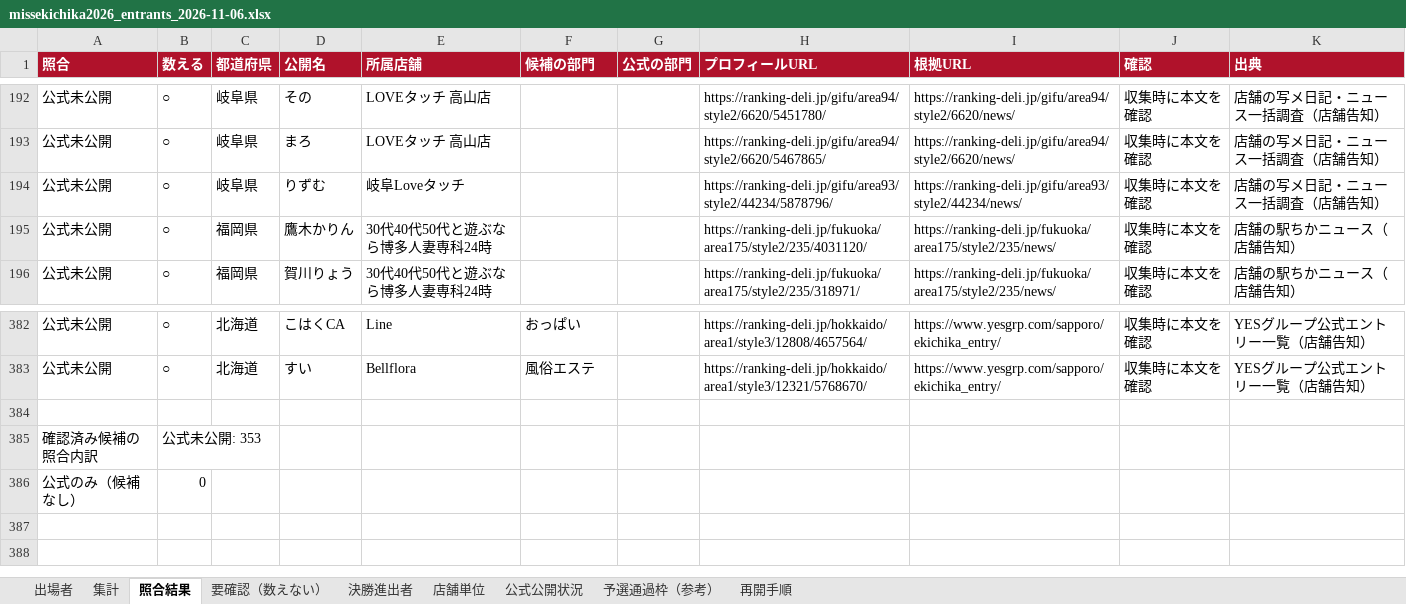
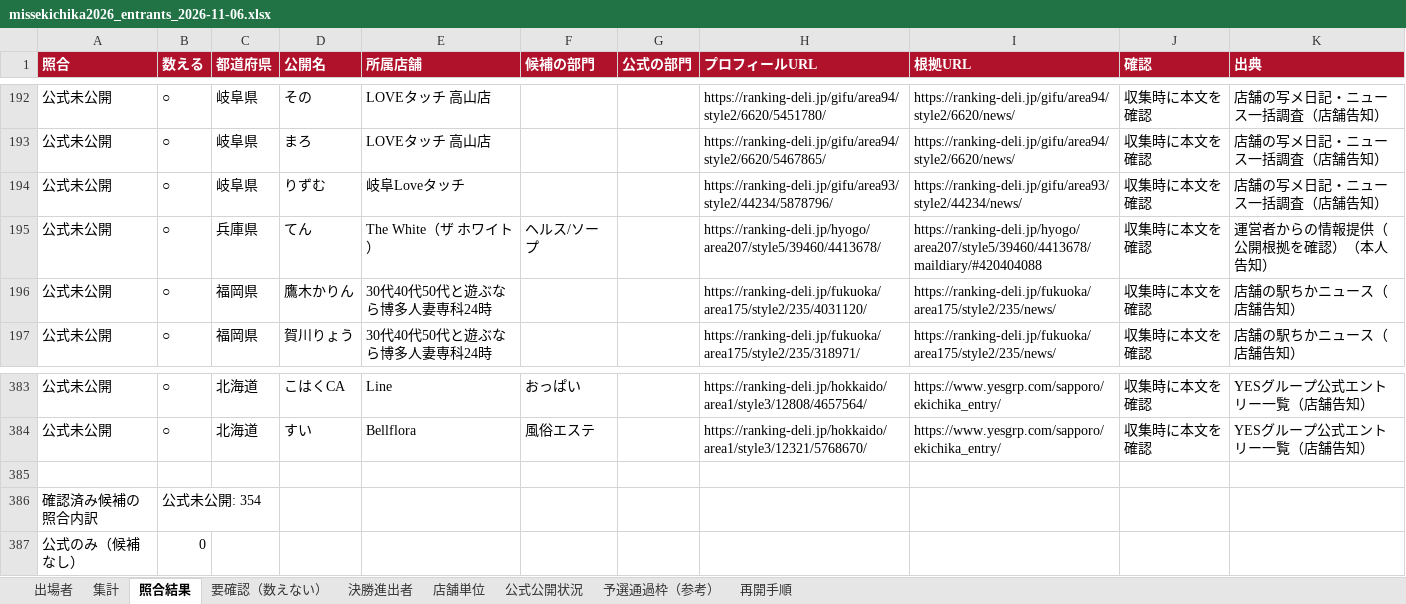
Before and after one commit to 33shuhei-dev/name-missheaven-2026-map, an Excel workbook: research/missekichika-2026/missekichika2026_entrants_2026-11-06.xlsx, sheet 照合結果, drawn as a sheet; only a part is shown, gaps mark what is left out; values as stored, in another font and other column widths than the file's, no borders; addresses are those after the commit; the diff names each change by its address in the sheet, - before the commit and + after, or states it on an @@ line.

```diff
--- a/research/missekichika-2026/missekichika2026_entrants_2026-11-06.xlsx (sheet 照合結果)
+++ b/research/missekichika-2026/missekichika2026_entrants_2026-11-06.xlsx (sheet 照合結果)
+row 195: 公式未公開 | ○ | 兵庫県 | てん | The White（ザ ホワイト） | ヘルス/ソープ |  | https://ranking-deli.jp/hyogo/area207/style5/39460/4413678/ | https://ranking-deli.jp/hyogo/area207/style5/39460/4413678/maildiary/#420404088 | 収集時に本文を確認 | 運営者からの情報提供（公開根拠を確認）（本人告知）
-B386 (数える): 公式未公開: 353
+B386 (数える): 公式未公開: 354
```
Also changed, not shown: sheet 出場者, sheet 集計, sheet 店舗単位, 2 other files.
